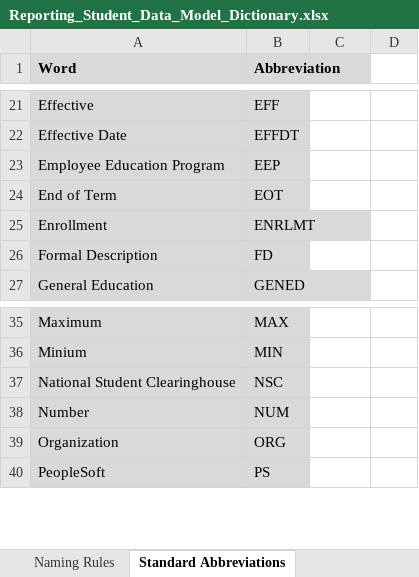
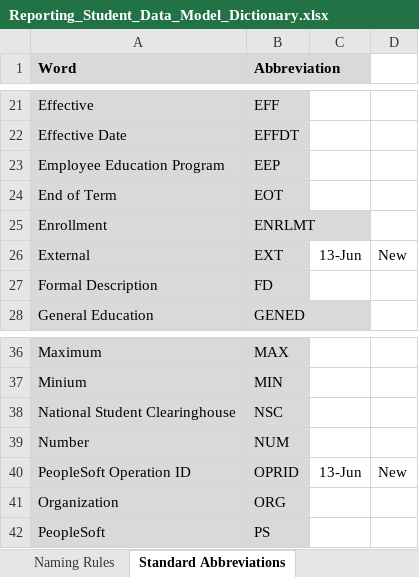
Before and after one commit to UniversityofFlorida/Data-Warehouse, an Excel workbook: Reporting_Student_Data_Model_Dictionary.xlsx, sheet Standard Abbreviations, drawn as a sheet; only a part is shown, gaps mark what is left out; values as stored, in another font and other column widths than the file's, no borders; the diff names each change by its address in the sheet, - before the commit and + after, or states it on an @@ line.

```diff
--- a/Reporting_Student_Data_Model_Dictionary.xlsx (sheet Standard Abbreviations)
+++ b/Reporting_Student_Data_Model_Dictionary.xlsx (sheet Standard Abbreviations)
+row 26: External | EXT | 13-Jun | New
+row 40: PeopleSoft Operation ID | OPRID | 13-Jun | New
```
Also changed, not shown: sheet Data Dictionary.
